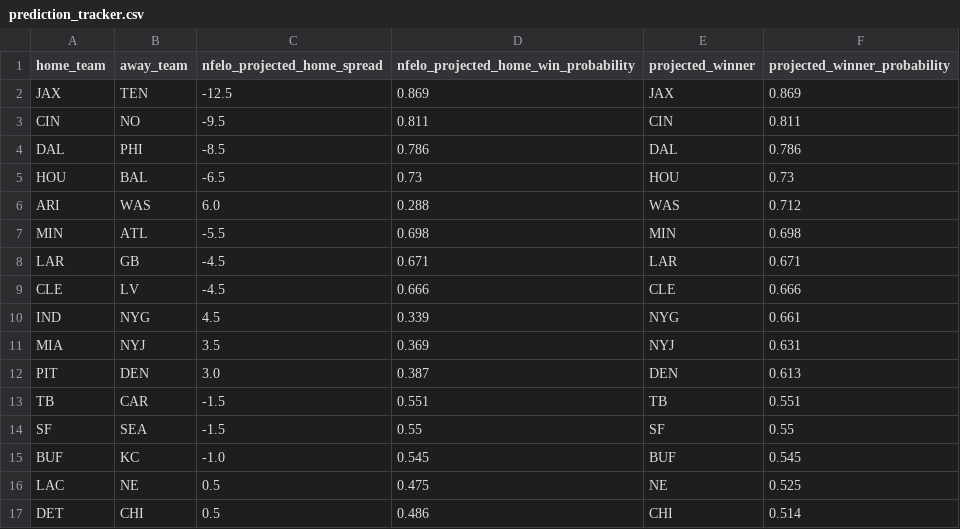
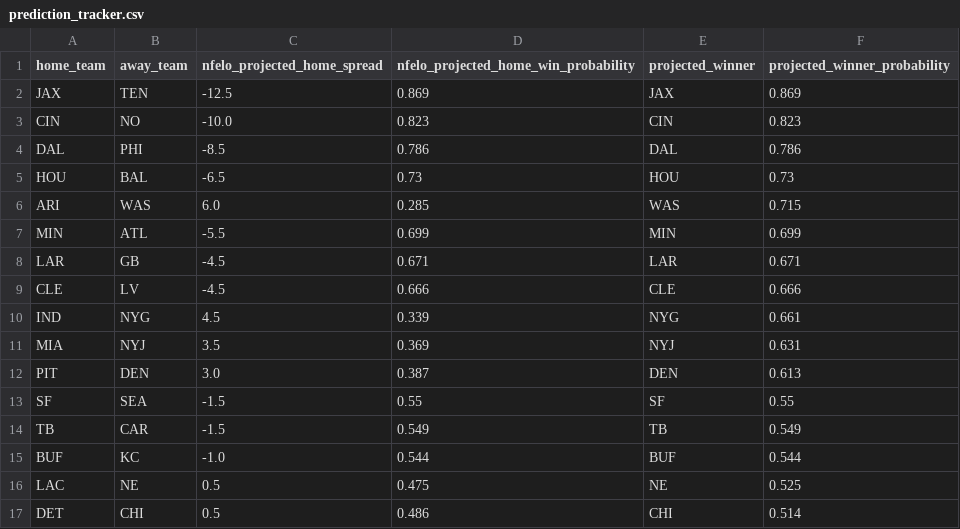
Before and after one commit to greerreNFL/nfelo, a CSV file: output_data/prediction_tracker.csv, drawn as a sheet.

```diff
--- a/output_data/prediction_tracker.csv
+++ b/output_data/prediction_tracker.csv
@@ -2,7 +2,7 @@ home_team,away_team,nfelo_projected_home_spread,nfelo_projected_home_win_probabi
 JAX,TEN,-12.5,0.869,JAX,0.869
-CIN,NO,-9.5,0.811,CIN,0.811
+CIN,NO,-10.0,0.823,CIN,0.823
 DAL,PHI,-8.5,0.786,DAL,0.786
 HOU,BAL,-6.5,0.73,HOU,0.73
-ARI,WAS,6.0,0.288,WAS,0.712
-MIN,ATL,-5.5,0.698,MIN,0.698
+ARI,WAS,6.0,0.285,WAS,0.715
+MIN,ATL,-5.5,0.699,MIN,0.699
 LAR,GB,-4.5,0.671,LAR,0.671
@@ -12,5 +12,5 @@ MIA,NYJ,3.5,0.369,NYJ,0.631
 PIT,DEN,3.0,0.387,DEN,0.613
-TB,CAR,-1.5,0.551,TB,0.551
 SF,SEA,-1.5,0.55,SF,0.55
-BUF,KC,-1.0,0.545,BUF,0.545
+TB,CAR,-1.5,0.549,TB,0.549
+BUF,KC,-1.0,0.544,BUF,0.544
 LAC,NE,0.5,0.475,NE,0.525
```
Also changed, not shown: output_data/elo_snapshot.csv, output_data/historic_projected_spreads.csv, 1 other file.
